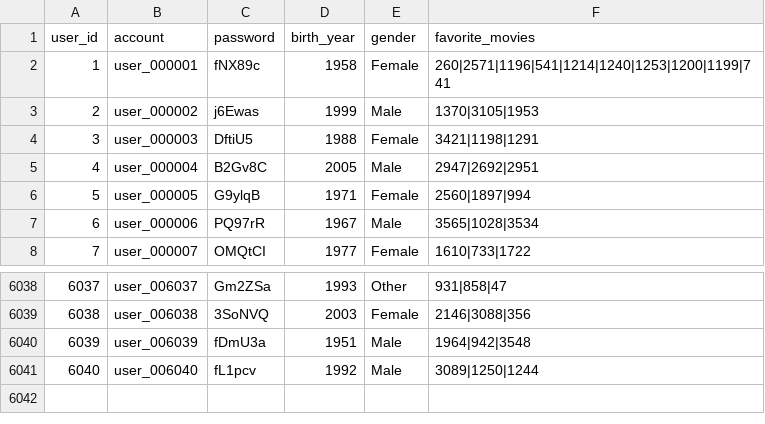
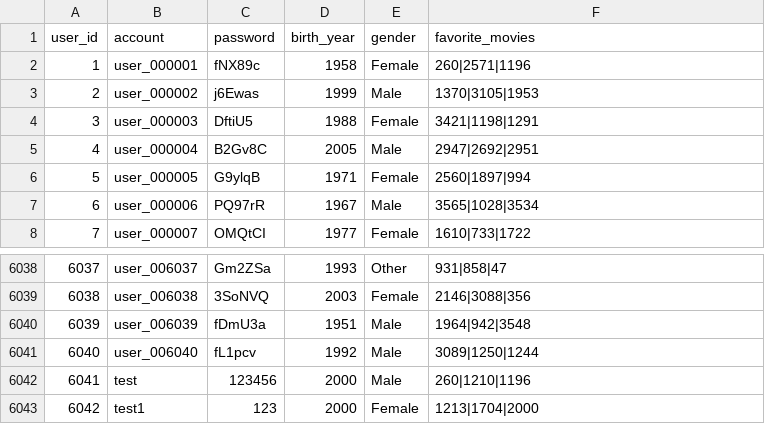
Before and after one commit to phunthytl/DataMining, a CSV file: data/users.csv, drawn as a sheet; only a part is shown, gaps mark what is left out.

```diff
--- a/data/users.csv
+++ b/data/users.csv
@@ -1,3 +1,3 @@
 user_id,account,password,birth_year,gender,favorite_movies
-1,user_000001,fNX89c,1958,Female,260|2571|1196|541|1214|1240|1253|1200|1199|741
+1,user_000001,fNX89c,1958,Female,260|2571|1196
 2,user_000002,j6Ewas,1999,Male,1370|3105|1953
@@ -6041 +6041,3 @@ user_id,account,password,birth_year,gender,favorite_movies
 6040,user_006040,fL1pcv,1992,Male,3089|1250|1244
+6041,test,123456,2000,Male,260|1210|1196
+6042,test1,123,2000,Female,1213|1704|2000
```
Also changed, not shown: 11 other files.
